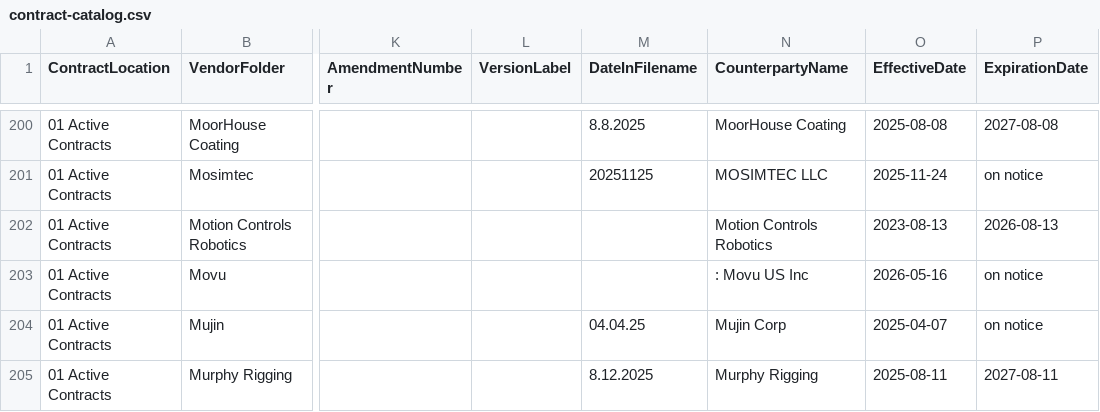
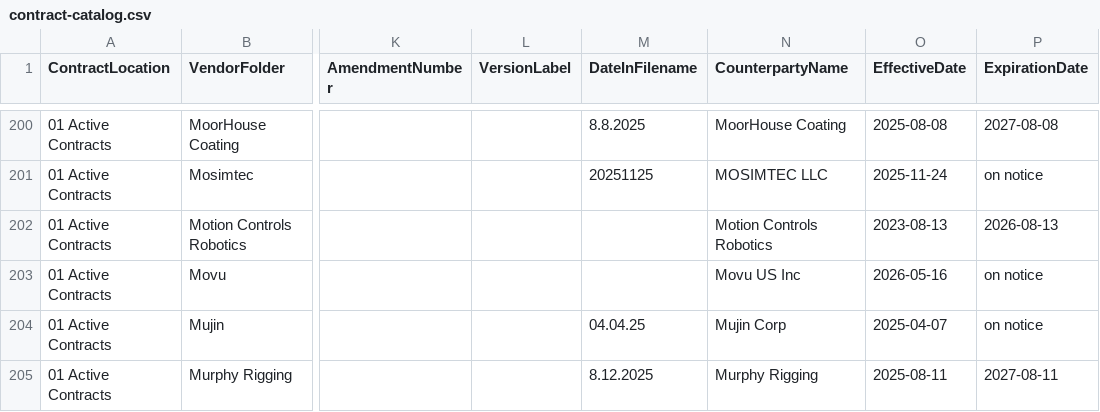
Before and after one commit to jrudyg/dcs-contract-mgmt-tools, a CSV file: contract-catalog.csv, drawn as a sheet; only a part is shown, gaps mark what is left out; the diff names each change by its address in the sheet, - before the commit and + after, or states it on an @@ line.

```diff
--- a/contract-catalog.csv
+++ b/contract-catalog.csv
-N203 (CounterpartyName): : Movu US Inc
+N203 (CounterpartyName): Movu US Inc
```
Also changed, not shown: 1 other file.
